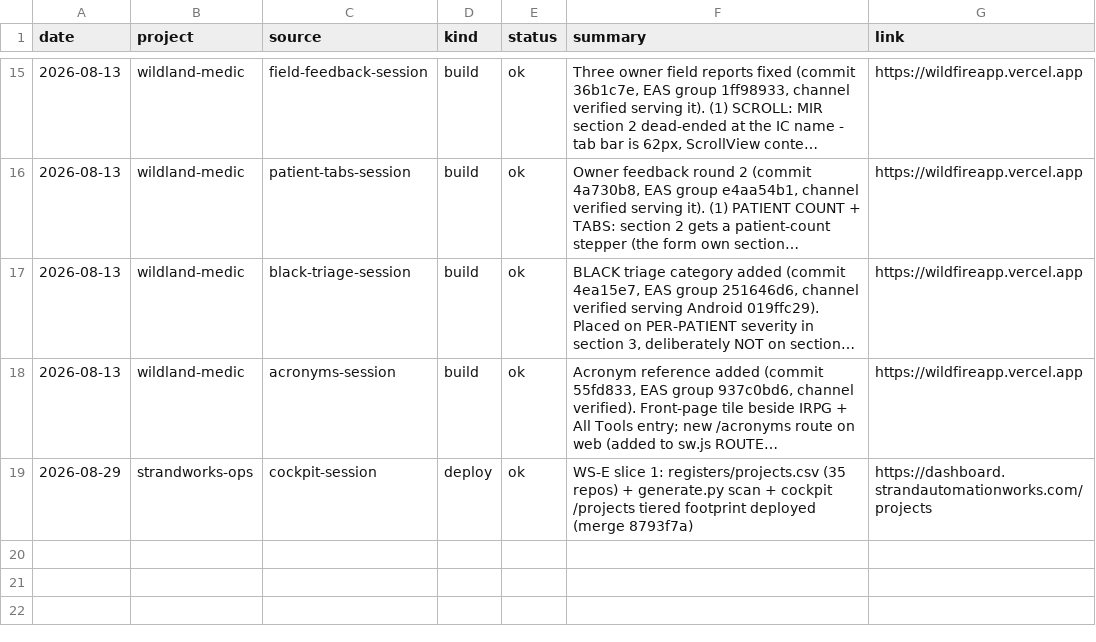
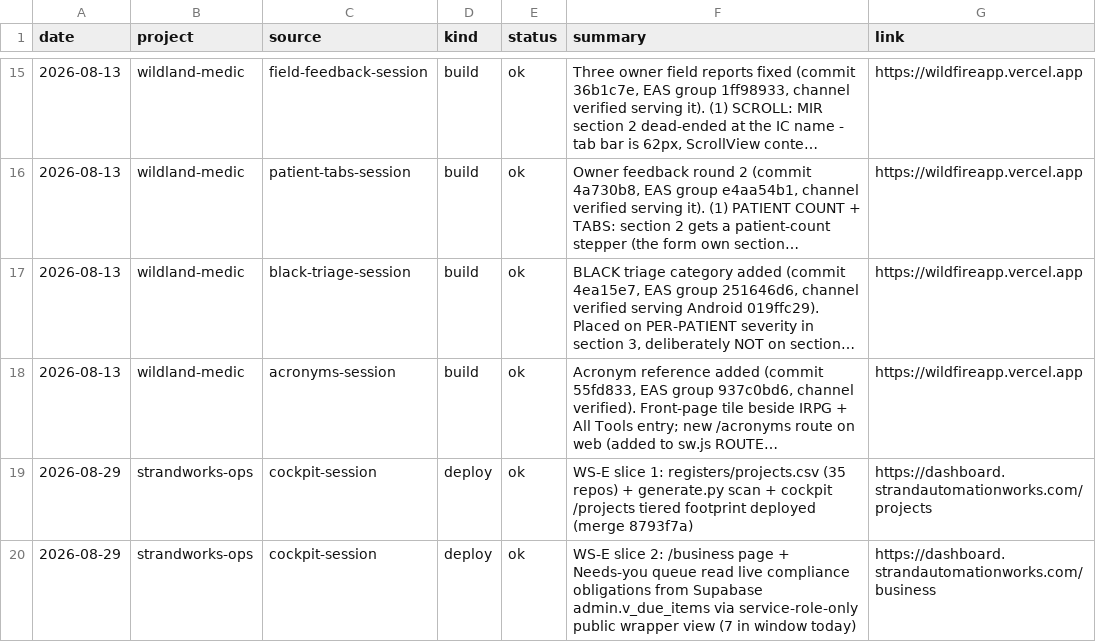
Before and after one commit to StrandWorksAutomations/strandworks-ops, a CSV file: registers/checks.csv, drawn as a sheet; only a part is shown, gaps mark what is left out; long unchanged cells end in ….

```diff
--- a/registers/checks.csv
+++ b/registers/checks.csv
@@ -19 +19,2 @@ date,project,source,kind,status,summary,link
 2026-08-29,strandworks-ops,cockpit-session,deploy,ok,WS-E slice 1: registers/projects.csv (35 repos) + generate.py scan + cockpit /projects tiered footprint deployed (merge 8793f7a),https://dashboard.strandautomationworks.com/projects
+2026-08-29,strandworks-ops,cockpit-session,deploy,ok,WS-E slice 2: /business page + Needs-you queue read live compliance obligations from Supabase admin.v_due_items via service-role-only public wrapper view (7 in window today),https://dashboard.strandautomationworks.com/business
```
